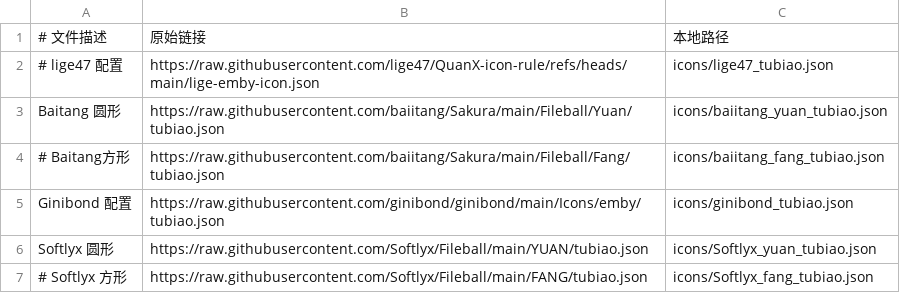
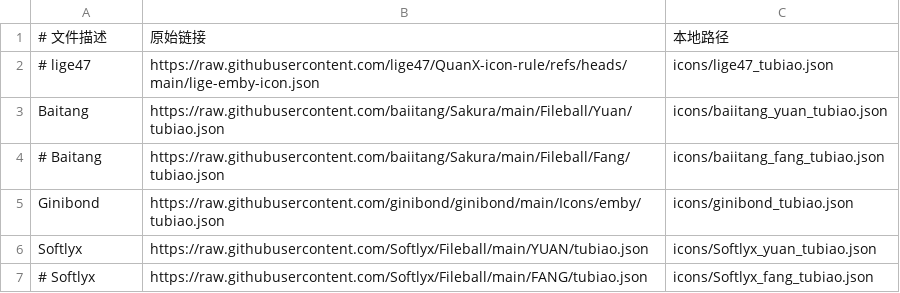
Before and after one commit to melosbot/emby-icons, a CSV file: config.csv, drawn as a sheet.

```diff
--- a/config.csv
+++ b/config.csv
@@ -1,7 +1,7 @@
 # 文件描述, 原始链接, 本地路径
-# lige47 配置, https://raw.githubusercontent.com/lige47/QuanX-icon-rule/refs/heads/main/lige-emby-icon.json, icons/lige47_tubiao.json
-Baitang 圆形, https://raw.githubusercontent.com/baiitang/Sakura/main/Fileball/Yuan/tubiao.json, icons/baiitang_yuan_tubiao.json
-# Baitang方形, https://raw.githubusercontent.com/baiitang/Sakura/main/Fileball/Fang/tubiao.json, icons/baiitang_fang_tubiao.json
-Ginibond 配置, https://raw.githubusercontent.com/ginibond/ginibond/main/Icons/emby/tubiao.json, icons/ginibond_tubiao.json
-Softlyx 圆形, https://raw.githubusercontent.com/Softlyx/Fileball/main/YUAN/tubiao.json, icons/Softlyx_yuan_tubiao.json
-# Softlyx 方形, https://raw.githubusercontent.com/Softlyx/Fileball/main/FANG/tubiao.json, icons/Softlyx_fang_tubiao.json
+# lige47, https://raw.githubusercontent.com/lige47/QuanX-icon-rule/refs/heads/main/lige-emby-icon.json, icons/lige47_tubiao.json
+Baitang, https://raw.githubusercontent.com/baiitang/Sakura/main/Fileball/Yuan/tubiao.json, icons/baiitang_yuan_tubiao.json
+# Baitang, https://raw.githubusercontent.com/baiitang/Sakura/main/Fileball/Fang/tubiao.json, icons/baiitang_fang_tubiao.json
+Ginibond, https://raw.githubusercontent.com/ginibond/ginibond/main/Icons/emby/tubiao.json, icons/ginibond_tubiao.json
+Softlyx, https://raw.githubusercontent.com/Softlyx/Fileball/main/YUAN/tubiao.json, icons/Softlyx_yuan_tubiao.json
+# Softlyx, https://raw.githubusercontent.com/Softlyx/Fileball/main/FANG/tubiao.json, icons/Softlyx_fang_tubiao.json
```
Also changed, not shown: 1 other file.
